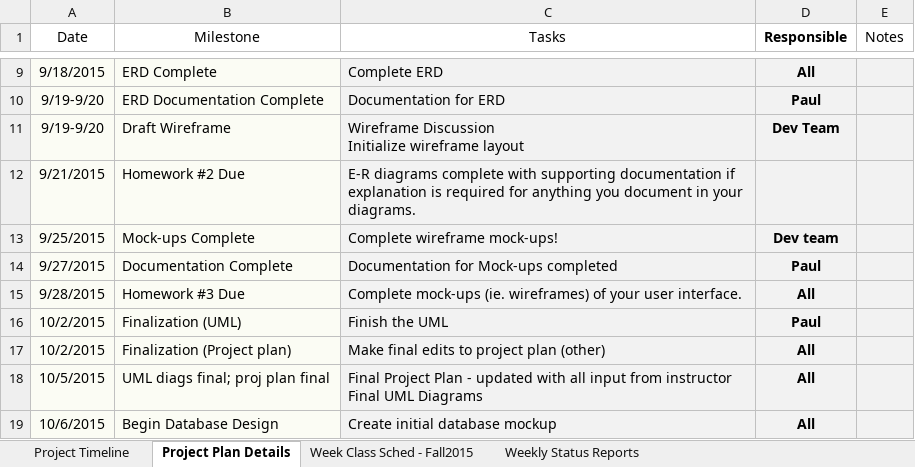
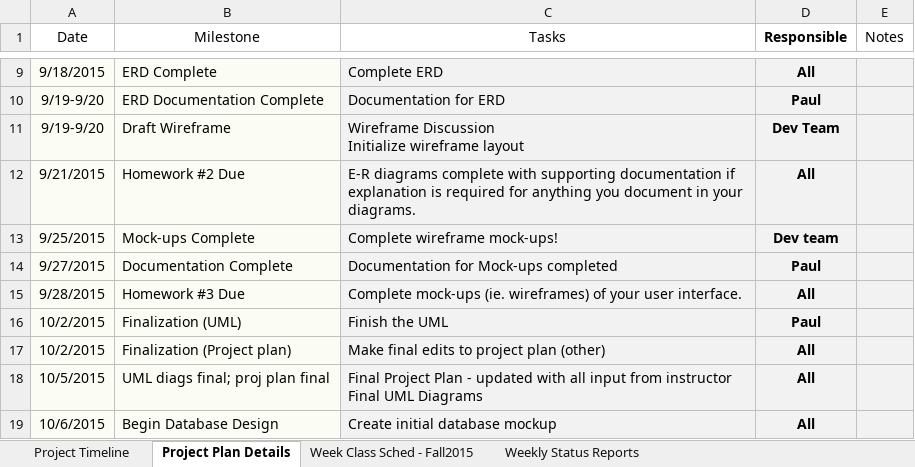
Before and after one commit to zackmeath/capping, an Excel workbook: HW 1/Project Plan.xlsx, sheet Project Plan Details, drawn as a sheet; only a part is shown, gaps mark what is left out; values as stored, in another font and other column widths than the file's, no borders; the diff names each change by its address in the sheet, - before the commit and + after, or states it on an @@ line.

Commit message:
Added another responsible person

```diff
--- a/HW 1/Project Plan.xlsx (sheet Project Plan Details)
+++ b/HW 1/Project Plan.xlsx (sheet Project Plan Details)
-D12 (Responsible): (empty)
+D12 (Responsible): All
```
